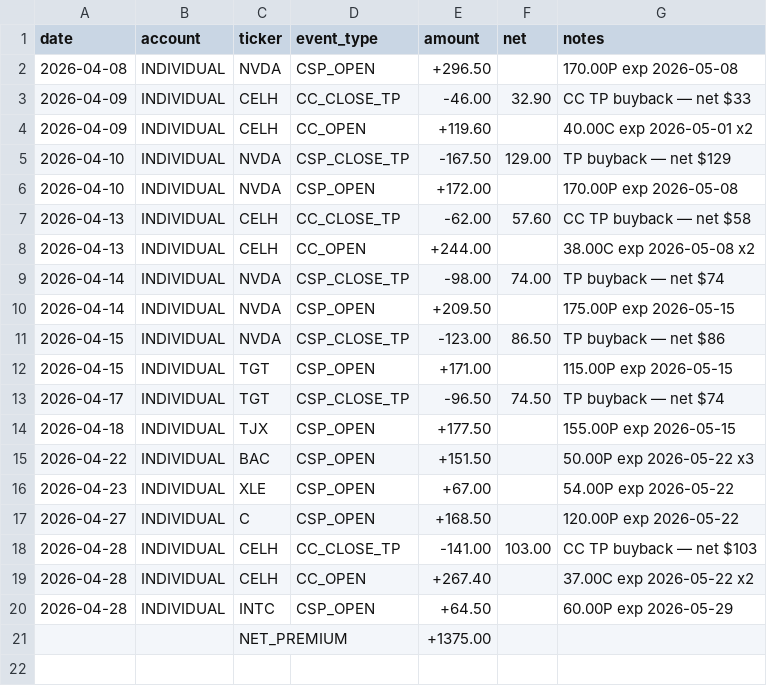
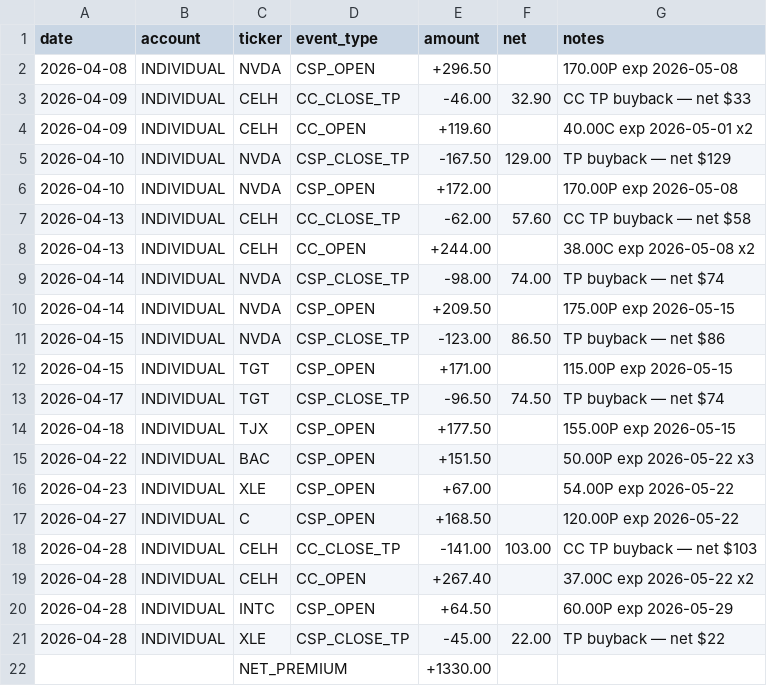
Before and after one commit to SimosProjects/Trading-Screener, a CSV file: wheel_monthly/2026-04-INDIVIDUAL.csv, drawn as a sheet; removed rows and columns are numbered as before the commit, all else as after; the diff names each change by its address in the sheet, - before the commit and + after, or states it on an @@ line.

```diff
--- a/wheel_monthly/2026-04-INDIVIDUAL.csv
+++ b/wheel_monthly/2026-04-INDIVIDUAL.csv
-row 21:  |  | NET_PREMIUM |  | +1375.00
+row 21: 2026-04-28 | INDIVIDUAL | XLE | CSP_CLOSE_TP | -45.00 | 22.00 | TP buyback — net $22
+row 22:  |  | NET_PREMIUM |  | +1330.00
```
Also changed, not shown: csp_positions.csv, retirement_positions.csv, 1 other file.
